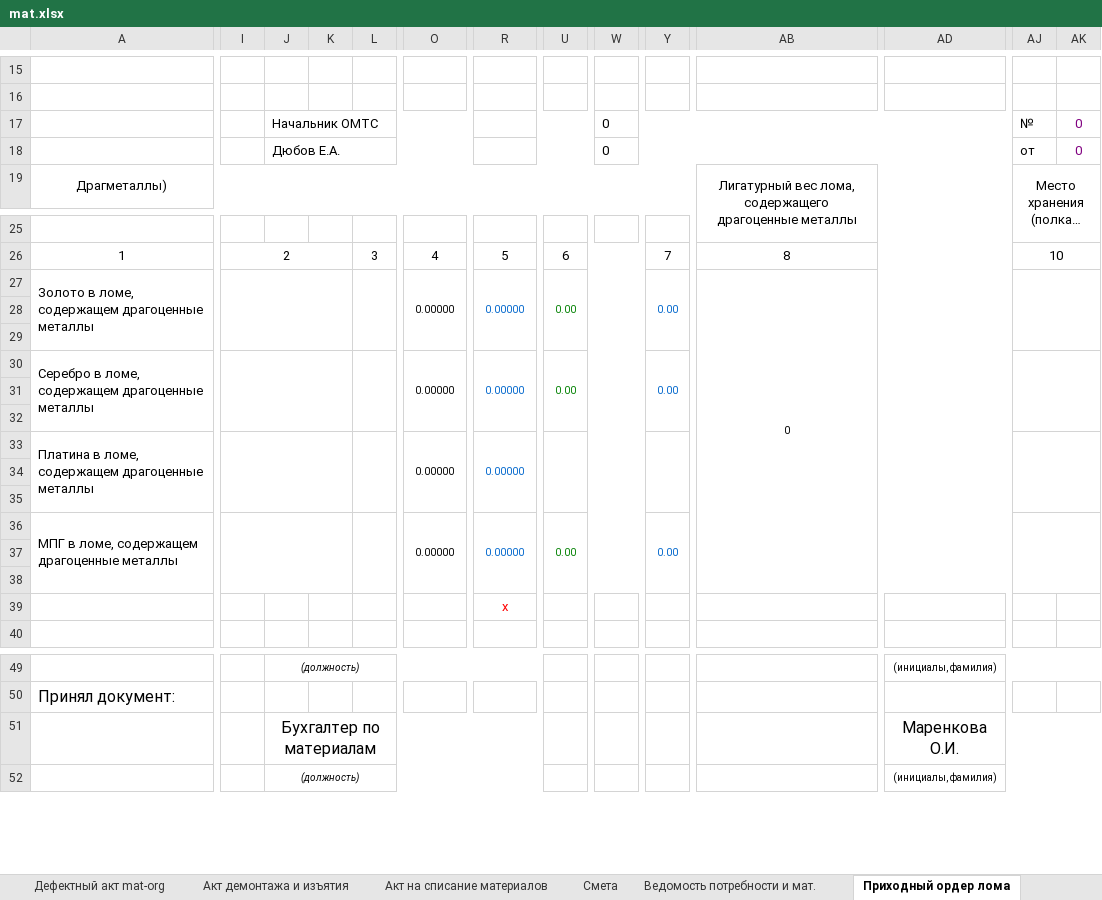
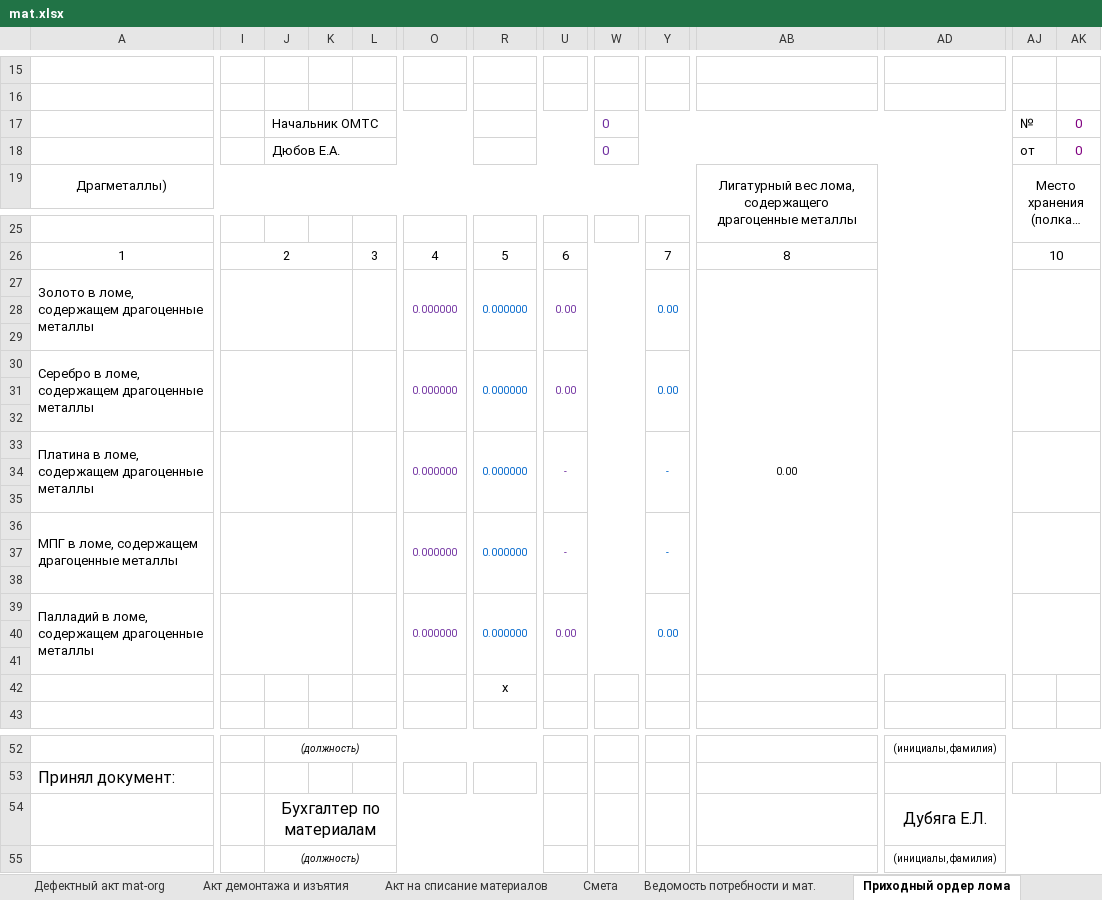
Before and after one commit to VitebskayaTEC/devin, an Excel workbook: Content/templates/mat.xlsx, sheet Приходный ордер лома, drawn as a sheet; only a part is shown, gaps mark what is left out; long unchanged cells end in …; values as stored, in another font and other column widths than the file's, no borders; removed rows and columns are numbered as before the commit, all else as after; rows hold the shown columns only; the diff covers the shown part only; the diff names each change by its address in the sheet, - before the commit and + after, or states it on an @@ line.

```diff
--- a/Content/templates/mat.xlsx (sheet Приходный ордер лома)
+++ b/Content/templates/mat.xlsx (sheet Приходный ордер лома)
-W17:W18 text colour: black
+W17:W18 text colour: #7030A0
-O27: 0.00000
+O27: 0.000000
-O27 text colour: black
+O27 text colour: #7030A0
-R27: 0.00000
+R27: 0.000000
-U27 text colour: #008000
+U27 text colour: #7030A0
-AB27: 0
+AB27: 0.00
-O30: 0.00000
+O30: 0.000000
-O30 text colour: black
+O30 text colour: #7030A0
-R30: 0.00000
+R30: 0.000000
-U30 text colour: #008000
+U30 text colour: #7030A0
-row 33: Платина в ломе, содержащем драгоценные металлы |  |  |  |  | 0.00000 | 0.00000
+row 33: Платина в ломе, содержащем драгоценные металлы |  |  |  |  | 0.000000 | 0.000000 | - |  | -
+row 36: МПГ в ломе, содержащем драгоценные металлы |  |  |  |  | 0.000000 | 0.000000 | - |  | -
-row 37: МПГ в ломе, содержащем драгоценные металлы |  |  |  |  | 0.00000 | 0.00000 | 0.00 |  | 0.00
+row 37: (empty)
-A36:H38 merged
-I36:K38 merged
-L36:N38 merged
-O36:Q38 merged
-R36:T38 merged
-U36:X38 merged
-Y36:AA38 merged
-AJ36:AK38 merged
+row 38: (empty)
+row 39: Палладий в ломе, содержащем драгоценные металлы |  |  |  |  | 0.000000 | 0.000000 | 0.00 |  | 0.00
-R42 text colour: #FF0000
+R42 text colour: black
-AD54: Маренкова О.И.
+AD54: Дубяга Е.Л.
```
Also changed, not shown: cell formats elsewhere in this sheet, sheet Сводная таблица, sheet Акт комиссионого определения, sheet Акт демонтажа и изъятия, sheet Акт на списание материалов, sheet Дефектный акт mat-org, sheet Смета, 1 more sheet, formulas that keep their value, 1 other file.
